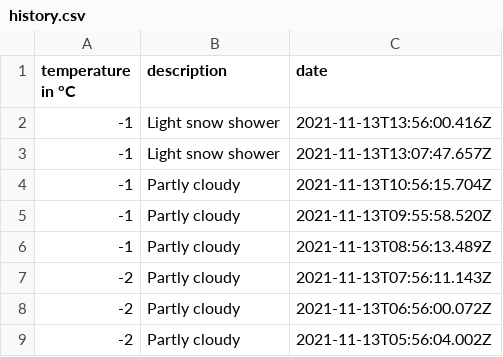
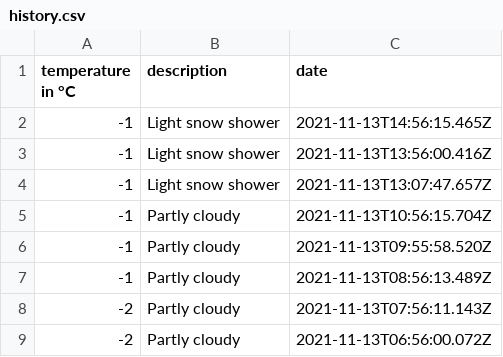
Before and after one commit to 102/omsk-weather, a CSV file: history.csv, drawn as a sheet; only a part is shown; the shorter side is filled out with more unchanged rows; the diff names each change by its address in the sheet, - before the commit and + after, or states it on an @@ line.

Commit message:
Flat: latest data (2021-11-13T14:56:15.588Z) {   "date": "2021-11-13T14:56:15.588Z",   "files": [     {       "name": "history.csv",       "deltaBytes": 47,       "source": "https://goweather.herokuapp.com/weather/omsk"     }   ] }

```diff
--- a/history.csv
+++ b/history.csv
+row 2: -1 | Light snow shower | 2021-11-13T14:56:15.465Z
```
